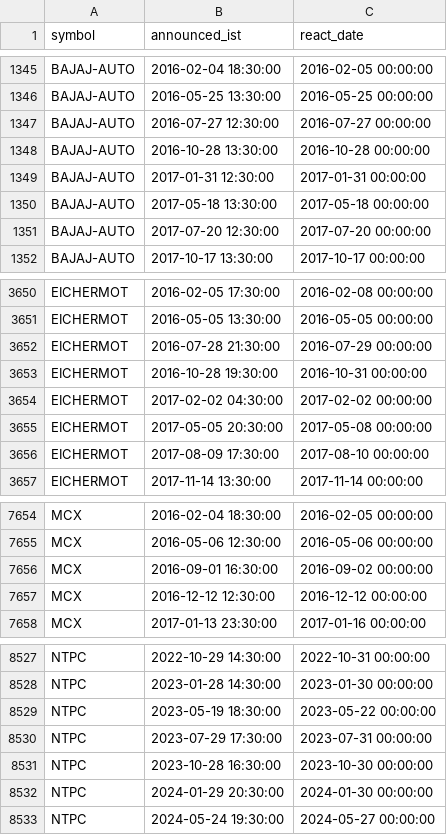
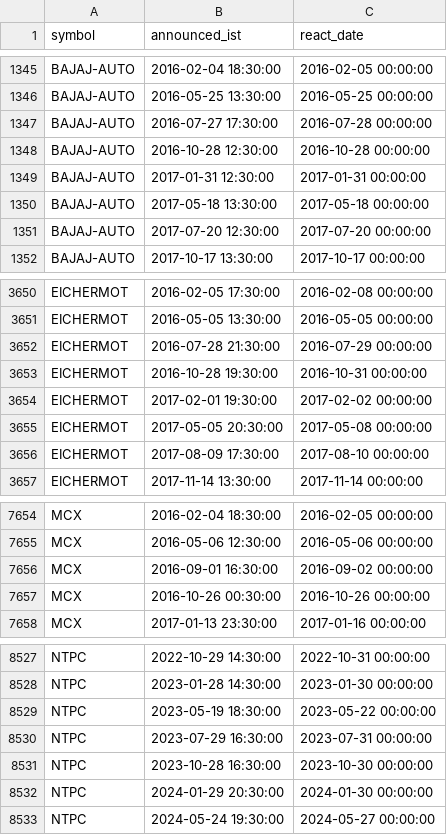
Before and after one commit to san1eev1/Stock-predictor, a CSV file: earnings.csv, drawn as a sheet; only a part is shown, gaps mark what is left out.

```diff
--- a/earnings.csv
+++ b/earnings.csv
@@ -1346,4 +1346,4 @@ BAJAJ-AUTO,2016-02-04 18:30:00,2016-02-05 00:00:00
 BAJAJ-AUTO,2016-05-25 13:30:00,2016-05-25 00:00:00
-BAJAJ-AUTO,2016-07-27 12:30:00,2016-07-27 00:00:00
-BAJAJ-AUTO,2016-10-28 13:30:00,2016-10-28 00:00:00
+BAJAJ-AUTO,2016-07-27 17:30:00,2016-07-28 00:00:00
+BAJAJ-AUTO,2016-10-28 12:30:00,2016-10-28 00:00:00
 BAJAJ-AUTO,2017-01-31 12:30:00,2017-01-31 00:00:00
@@ -3653,3 +3653,3 @@ EICHERMOT,2016-07-28 21:30:00,2016-07-29 00:00:00
 EICHERMOT,2016-10-28 19:30:00,2016-10-31 00:00:00
-EICHERMOT,2017-02-02 04:30:00,2017-02-02 00:00:00
+EICHERMOT,2017-02-01 19:30:00,2017-02-02 00:00:00
 EICHERMOT,2017-05-05 20:30:00,2017-05-08 00:00:00
@@ -7656,3 +7656,3 @@ MCX,2016-05-06 12:30:00,2016-05-06 00:00:00
 MCX,2016-09-01 16:30:00,2016-09-02 00:00:00
-MCX,2016-12-12 12:30:00,2016-12-12 00:00:00
+MCX,2016-10-26 00:30:00,2016-10-26 00:00:00
 MCX,2017-01-13 23:30:00,2017-01-16 00:00:00
@@ -8529,3 +8529,3 @@ NTPC,2023-01-28 14:30:00,2023-01-30 00:00:00
 NTPC,2023-05-19 18:30:00,2023-05-22 00:00:00
-NTPC,2023-07-29 17:30:00,2023-07-31 00:00:00
+NTPC,2023-07-29 16:30:00,2023-07-31 00:00:00
 NTPC,2023-10-28 16:30:00,2023-10-30 00:00:00
```
Also changed, not shown: indices/2026.csv, 1 other file.
